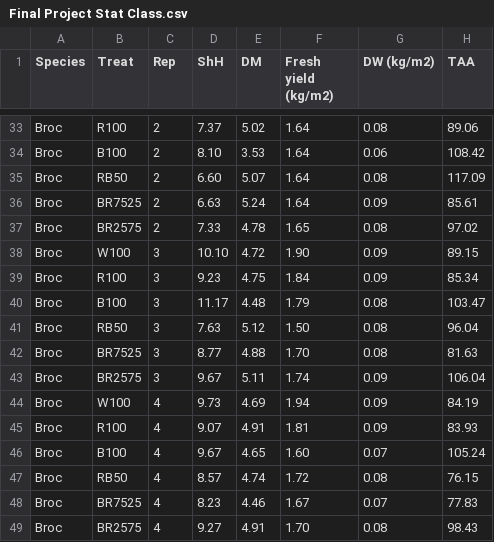
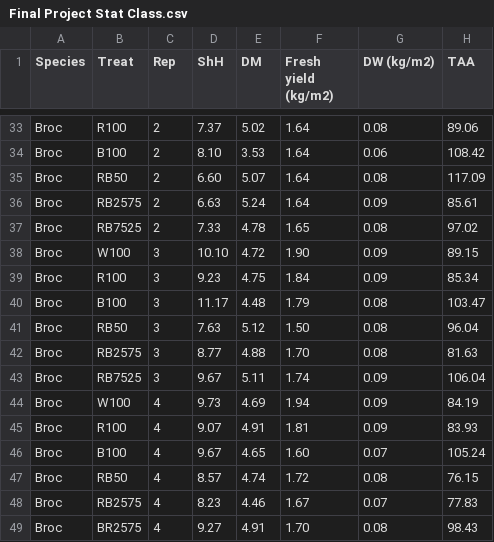
Before and after one commit to novaskialine2-cloud/RegressionData, a CSV file: Final Project Stat Class.csv, drawn as a sheet; only a part is shown, gaps mark what is left out; the diff covers the shown part only; the diff names each change by its address in the sheet, - before the commit and + after, or states it on an @@ line.

```diff
--- a/Final Project Stat Class.csv
+++ b/Final Project Stat Class.csv
-B36 (Treat): BR7525
+B36 (Treat): RB2575
-B37 (Treat): BR2575
+B37 (Treat): RB7525
-B42 (Treat): BR7525
+B42 (Treat): RB2575
-B43 (Treat): BR2575
+B43 (Treat): RB7525
-B48 (Treat): BR7525
+B48 (Treat): RB2575
```
Also changed, not shown: 10 edited cells elsewhere in this file.
